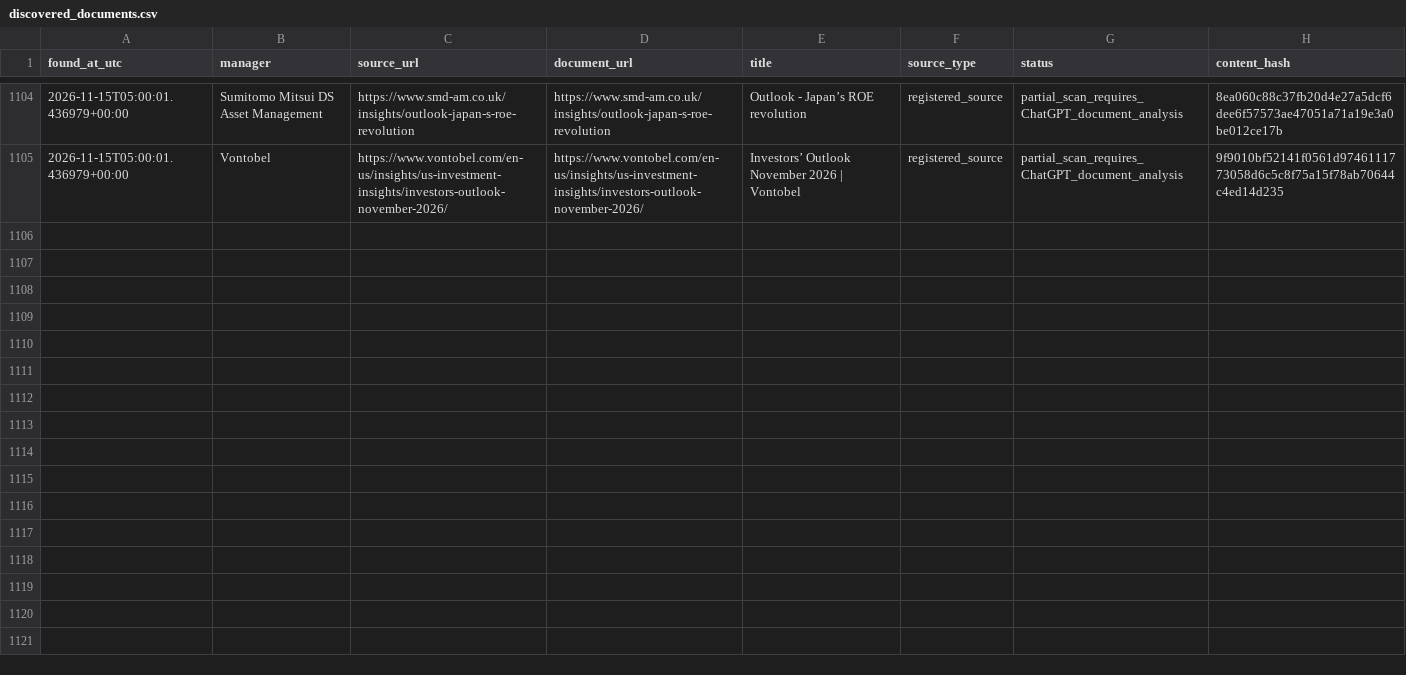
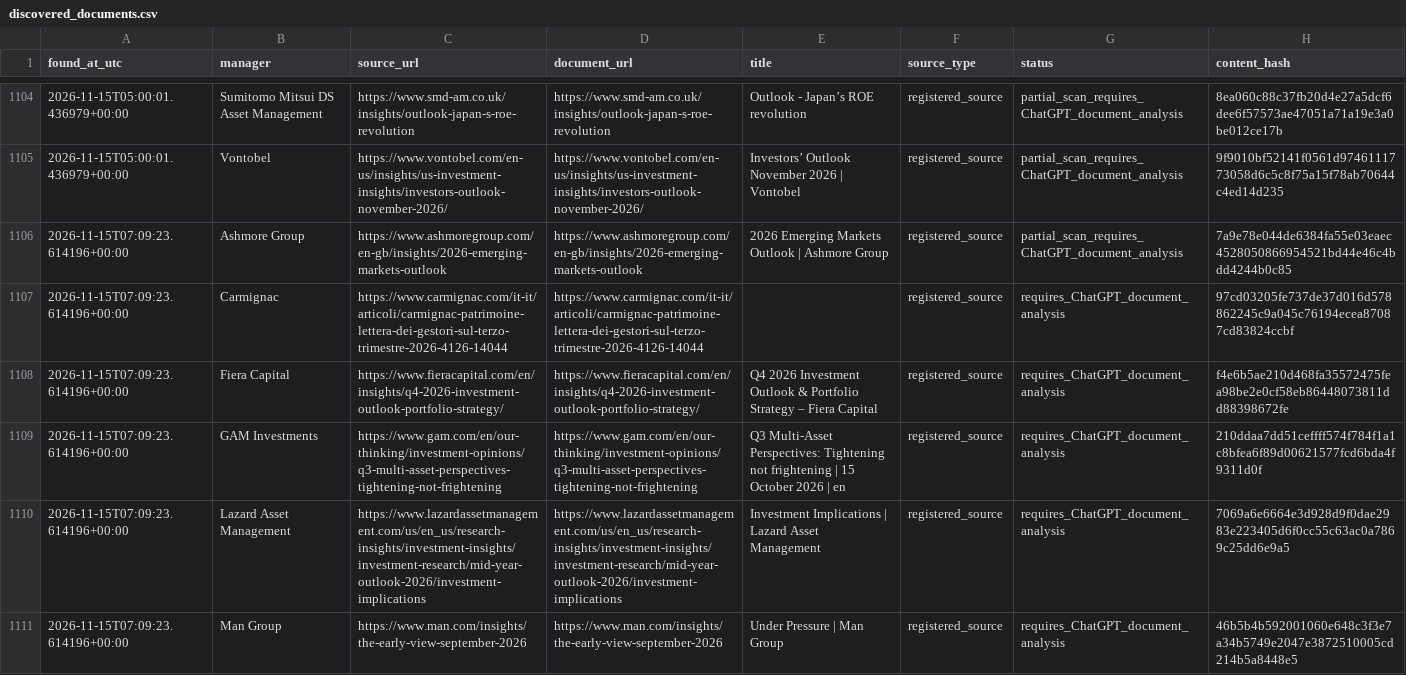
Before and after one commit to magitenia-bot/global-outlook-engine, a CSV file: research_monitor/discovered_documents.csv, drawn as a sheet; only a part is shown, gaps mark what is left out; the diff covers the shown part only.

```diff
--- a/research_monitor/discovered_documents.csv
+++ b/research_monitor/discovered_documents.csv
@@ -2302 +2302,7 @@ found_at_utc,manager,source_url,document_url,title,source_type,status,content_ha
 2026-11-15T05:00:01.436979+00:00,Vontobel,https://www.vontobel.com/en-us/insights/us-investment-insights/investors-outlook-november-2026/,https://www.vontobel.com/en-us/insights/us-investment-insights/investors-outlook-november-2026/,Investors’ Outlook November 2026 | Vontobel,registered_source,partial_scan_requires_ChatGPT_document_analysis,9f9010bf52141f0561d9746111773058d6c5c8f75a15f78ab70644c4ed14d235
+2026-11-15T07:09:23.614196+00:00,Ashmore Group,https://www.ashmoregroup.com/en-gb/insights/2026-emerging-markets-outlook,https://www.ashmoregroup.com/en-gb/insights/2026-emerging-markets-outlook,2026 Emerging Markets Outlook | Ashmore Group,registered_source,partial_scan_requires_ChatGPT_document_analysis,7a9e78e044de6384fa55e03eaec4528050866954521bd44e46c4bdd4244b0c85
+2026-11-15T07:09:23.614196+00:00,Carmignac,https://www.carmignac.com/it-it/articoli/carmignac-patrimoine-lettera-dei-gestori-sul-terzo-trimestre-2026-4126-14044,https://www.carmignac.com/it-it/articoli/carmignac-patrimoine-lettera-dei-gestori-sul-terzo-trimestre-2026-4126-14044,,registered_source,requires_ChatGPT_document_analysis,97cd03205fe737de37d016d578862245c9a045c76194ecea87087cd83824ccbf
+2026-11-15T07:09:23.614196+00:00,Fiera Capital,https://www.fieracapital.com/en/insights/q4-2026-investment-outlook-portfolio-strategy/,https://www.fieracapital.com/en/insights/q4-2026-investment-outlook-portfolio-strategy/,Q4 2026 Investment Outlook & Portfolio Strategy – Fiera Capital,registered_source,requires_ChatGPT_document_analysis,f4e6b5ae210d468fa35572475fea98be2e0cf58eb86448073811dd88398672fe
+2026-11-15T07:09:23.614196+00:00,GAM Investments,https://www.gam.com/en/our-thinking/investment-opinions/q3-multi-asset-perspectives-tightening-not-frightening,https://www.gam.com/en/our-thinking/investment-opinions/q3-multi-asset-perspectives-tightening-not-frightening,Q3 Multi-Asset Perspectives: Tightening not frightening  | 15 October 2026 | en,registered_source,requires_ChatGPT_document_analysis,210ddaa7dd51ceffff574f784f1a1c8bfea6f89d00621577fcd6bda4f9311d0f
+2026-11-15T07:09:23.614196+00:00,Lazard Asset Management,https://www.lazardassetmanagement.com/us/en_us/research-insights/investment-insights/investment-research/mid-year-outlook-2026/investment-implications,https://www.lazardassetmanagement.com/us/en_us/research-insights/investment-insights/investment-research/mid-year-outlook-2026/investment-implications,Investment Implications | Lazard Asset Management,registered_source,requires_ChatGPT_document_analysis,7069a6e6664e3d928d9f0dae2983e223405d6f0cc55c63ac0a7869c25dd6e9a5
+2026-11-15T07:09:23.614196+00:00,Man Group,https://www.man.com/insights/the-early-view-september-2026,https://www.man.com/insights/the-early-view-september-2026,Under Pressure | Man Group,registered_source,requires_ChatGPT_document_analysis,46b5b4b592001060e648c3f3e7a34b5749e2047e3872510005cd214b5a8448e5
```
Also changed, not shown: 6 added rows elsewhere in this file, 4 other files.
